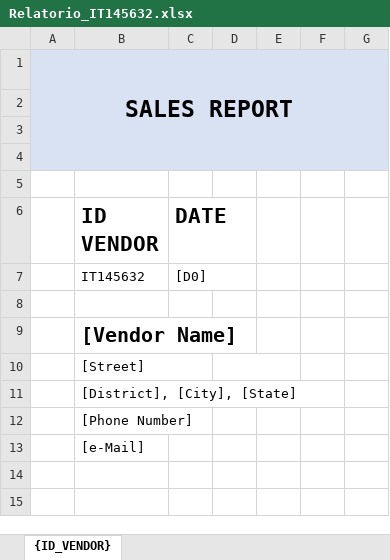
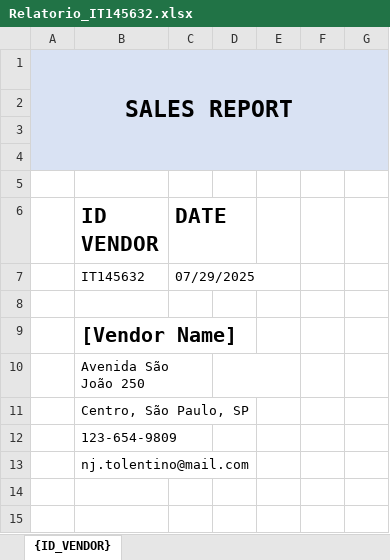
Before and after one commit to LeviMatheus/nubank_relatoriovendas, an Excel workbook: Output/Relatorio_IT145632.xlsx, sheet {ID_VENDOR}, drawn as a sheet; only a part is shown; values as stored, in another font and other column widths than the file's, no borders; charts and pictures not drawn; the diff names each change by its address in the sheet, - before the commit and + after, or states it on an @@ line.

```diff
--- a/Output/Relatorio_IT145632.xlsx (sheet {ID_VENDOR})
+++ b/Output/Relatorio_IT145632.xlsx (sheet {ID_VENDOR})
-C7 (DATE): [D0]
+C7 (DATE): 07/29/2025
-B10 (ID VENDOR): [Street]
+B10 (ID VENDOR): Avenida São João 250
-B11 (ID VENDOR): [District], [City], [State]
+B11 (ID VENDOR): Centro, São Paulo, SP
-B12 (ID VENDOR): [Phone Number]
+B12 (ID VENDOR): 123-654-9809
-B13 (ID VENDOR): [e-Mail]
+B13 (ID VENDOR): nj.tolentino@mail.com
```
Also changed, not shown: Output/Relatorio_DE767565.xlsx, Output/Relatorio_RO125678.xlsx, 2 other files.
